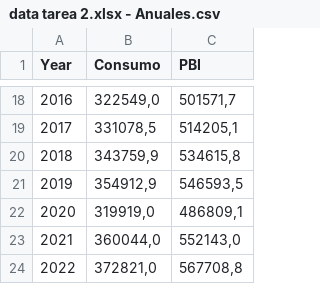
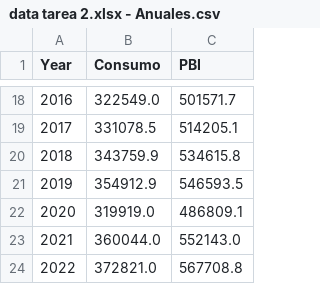
Before and after one commit to alissonvilela-cloud/DataTarea2, a CSV file: data tarea 2.xlsx - Anuales.csv, drawn as a sheet; only a part is shown, gaps mark what is left out; the diff covers the shown part only.

Commit message:
Add files via upload

```diff
--- a/data tarea 2.xlsx - Anuales.csv
+++ b/data tarea 2.xlsx - Anuales.csv
@@ -18,7 +18,7 @@ Year,Consumo ,PBI
-2016,"322549,0","501571,7"
-2017,"331078,5","514205,1"
-2018,"343759,9","534615,8"
-2019,"354912,9","546593,5"
-2020,"319919,0","486809,1"
-2021,"360044,0","552143,0"
-2022,"372821,0","567708,8"
+2016,322549.0,501571.7
+2017,331078.5,514205.1
+2018,343759.9,534615.8
+2019,354912.9,546593.5
+2020,319919.0,486809.1
+2021,360044.0,552143.0
+2022,372821.0,567708.8
```
Also changed, not shown: 32 edited cells elsewhere in this file.
